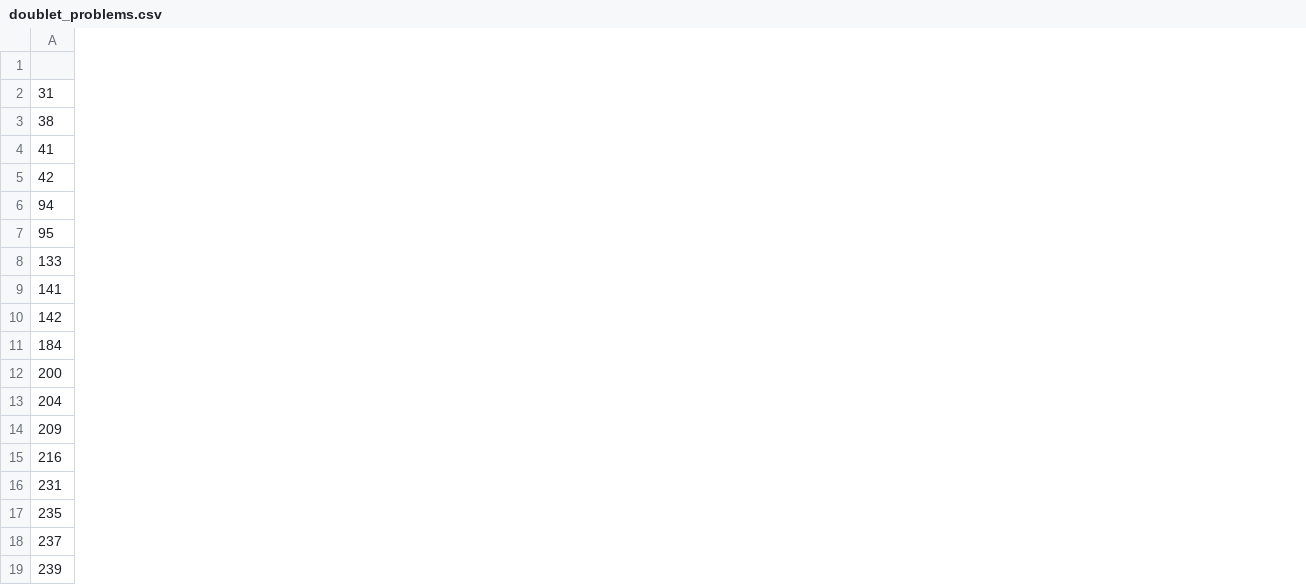
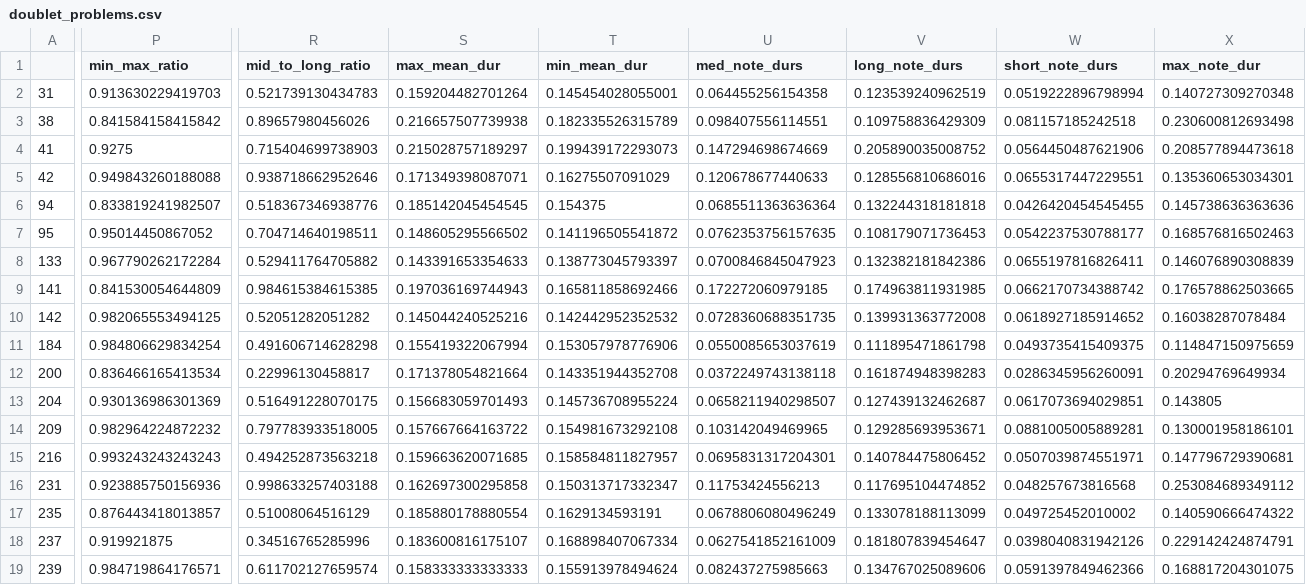
Before and after one commit to shelbypalmer4/White-throated-sparrow, a CSV file: doublet_problems.csv, drawn as a sheet; only a part is shown, gaps mark what is left out; the diff covers the shown part only; the diff names each change by its address in the sheet, - before the commit and + after, or states it on an @@ line.

```diff
--- a/doublet_problems.csv
+++ b/doublet_problems.csv
+column P (min_max_ratio), rows 2-19: 0.913630229419703 | 0.841584158415842 | 0.9275 | 0.949843260188088 | 0.833819241982507 | 0.95014450867052 | 0.967790262172284 | 0.841530054644809 | 0.982065553494125 | 0.984806629834254 | 0.836466165413534 | 0.930136986301369 | 0.982964224872232 | 0.993243243243243 | 0.923885750156936 | 0.876443418013857 | 0.919921875 | 0.984719864176571
+column R (mid_to_long_ratio), rows 2-19: 0.521739130434783 | 0.89657980456026 | 0.715404699738903 | 0.938718662952646 | 0.518367346938776 | 0.704714640198511 | 0.529411764705882 | 0.984615384615385 | 0.52051282051282 | 0.491606714628298 | 0.22996130458817 | 0.516491228070175 | 0.797783933518005 | 0.494252873563218 | 0.998633257403188 | 0.51008064516129 | 0.34516765285996 | 0.611702127659574
+column S (max_mean_dur), rows 2-19: 0.159204482701264 | 0.216657507739938 | 0.215028757189297 | 0.171349398087071 | 0.185142045454545 | 0.148605295566502 | 0.143391653354633 | 0.197036169744943 | 0.145044240525216 | 0.155419322067994 | 0.171378054821664 | 0.156683059701493 | 0.157667664163722 | 0.159663620071685 | 0.162697300295858 | 0.185880178880554 | 0.183600816175107 | 0.158333333333333
+column T (min_mean_dur), rows 2-19: 0.145454028055001 | 0.182335526315789 | 0.199439172293073 | 0.16275507091029 | 0.154375 | 0.141196505541872 | 0.138773045793397 | 0.165811858692466 | 0.142442952352532 | 0.153057978776906 | 0.143351944352708 | 0.145736708955224 | 0.154981673292108 | 0.158584811827957 | 0.150313717332347 | 0.1629134593191 | 0.168898407067334 | 0.155913978494624
+column U (med_note_durs), rows 2-19: 0.064455256154358 | 0.098407556114551 | 0.147294698674669 | 0.120678677440633 | 0.0685511363636364 | 0.0762353756157635 | 0.0700846845047923 | 0.172272060979185 | 0.0728360688351735 | 0.0550085653037619 | 0.0372249743138118 | 0.0658211940298507 | 0.103142049469965 | 0.0695831317204301 | 0.11753424556213 | 0.0678806080496249 | 0.0627541852161009 | 0.082437275985663
+column V (long_note_durs), rows 2-19: 0.123539240962519 | 0.109758836429309 | 0.205890035008752 | 0.128556810686016 | 0.132244318181818 | 0.108179071736453 | 0.132382181842386 | 0.174963811931985 | 0.139931363772008 | 0.111895471861798 | 0.161874948398283 | 0.127439132462687 | 0.129285693953671 | 0.140784475806452 | 0.117695104474852 | 0.133078188113099 | 0.181807839454647 | 0.134767025089606
+column W (short_note_durs), rows 2-19: 0.0519222896798994 | 0.081157185242518 | 0.0564450487621906 | 0.0655317447229551 | 0.0426420454545455 | 0.0542237530788177 | 0.0655197816826411 | 0.0662170734388742 | 0.0618927185914652 | 0.0493735415409375 | 0.0286345956260091 | 0.0617073694029851 | 0.0881005005889281 | 0.0507039874551971 | 0.048257673816568 | 0.049725452010002 | 0.0398040831942126 | 0.0591397849462366
+column X (max_note_dur), rows 2-19: 0.140727309270348 | 0.230600812693498 | 0.208577894473618 | 0.135360653034301 | 0.145738636363636 | 0.168576816502463 | 0.146076890308839 | 0.176578862503665 | 0.16038287078484 | 0.114847150975659 | 0.20294769649934 | 0.143805 | 0.130001958186101 | 0.147796729390681 | 0.253084689349112 | 0.140590666474322 | 0.229142424874791 | 0.168817204301075
```
Also changed, not shown: 5 added columns and 1 edited cell elsewhere in this file, 3 other files.
